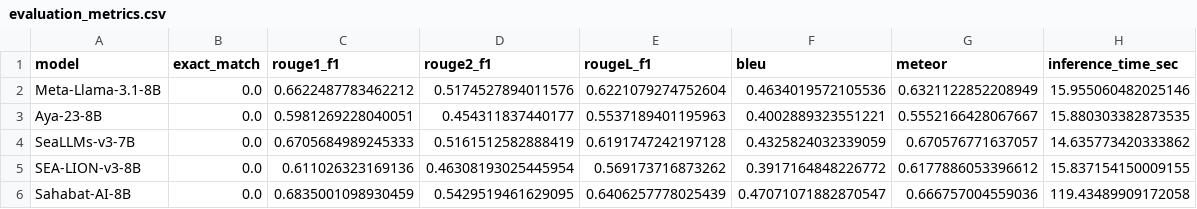
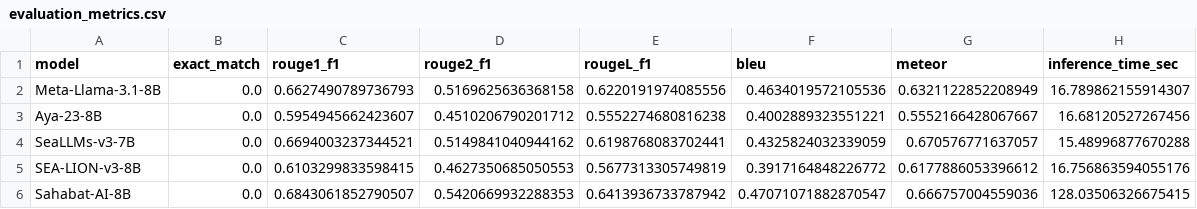
Before and after one commit to xmriz/TA-OJK-QA-DEVELOPMENT, a CSV file: modelling/base-evaluation/evaluation_metrics.csv, drawn as a sheet.

Commit message:
update modelling

```diff
--- a/modelling/base-evaluation/evaluation_metrics.csv
+++ b/modelling/base-evaluation/evaluation_metrics.csv
@@ -1,6 +1,6 @@
 model,exact_match,rouge1_f1,rouge2_f1,rougeL_f1,bleu,meteor,inference_time_sec
-Meta-Llama-3.1-8B,0.0,0.6622487783462212,0.5174527894011576,0.6221079274752604,0.4634019572105536,0.6321122852208949,15.955060482025146
-Aya-23-8B,0.0,0.5981269228040051,0.454311837440177,0.5537189401195963,0.4002889323551221,0.5552166428067667,15.880303382873535
-SeaLLMs-v3-7B,0.0,0.6705684989245333,0.5161512582888419,0.6191747242197128,0.4325824032339059,0.670576771637057,14.635773420333862
-SEA-LION-v3-8B,0.0,0.611026323169136,0.46308193025445954,0.569173716873262,0.3917164848226772,0.6177886053396612,15.837154150009155
-Sahabat-AI-8B,0.0,0.6835001098930459,0.5429519461629095,0.6406257778025439,0.47071071882870547,0.666757004559036,119.43489909172058
+Meta-Llama-3.1-8B,0.0,0.6627490789736793,0.5169625636368158,0.6220191974085556,0.4634019572105536,0.6321122852208949,16.789862155914307
+Aya-23-8B,0.0,0.5954945662423607,0.4510206790201712,0.5552274680816238,0.4002889323551221,0.5552166428067667,16.68120527267456
+SeaLLMs-v3-7B,0.0,0.6694003237344521,0.5149841040944162,0.6198768083702441,0.4325824032339059,0.670576771637057,15.48996877670288
+SEA-LION-v3-8B,0.0,0.6103299833598415,0.4627350685050553,0.5677313305749819,0.3917164848226772,0.6177886053396612,16.756863594055176
+Sahabat-AI-8B,0.0,0.6843061852790507,0.5420669932288353,0.6413936733787942,0.47071071882870547,0.666757004559036,128.03506326675415
```
Also changed, not shown: 15 other files.
